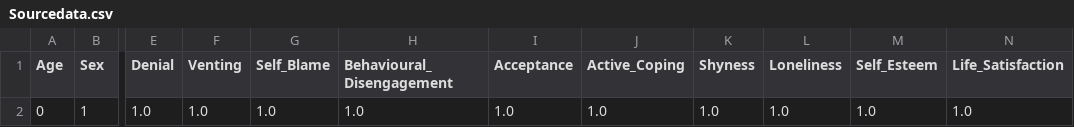
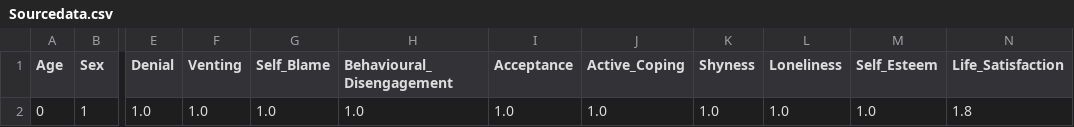
Before and after one commit to HarshNarayan2022/MENTAL-HEALTH-STATUS-PREDICTION, a CSV file: Sourcedata.csv, drawn as a sheet; only a part is shown, gaps mark what is left out; the diff names each change by its address in the sheet, - before the commit and + after, or states it on an @@ line.

```diff
--- a/Sourcedata.csv
+++ b/Sourcedata.csv
-N2 (Life_Satisfaction): 1.0
+N2 (Life_Satisfaction): 1.8
```
Also changed, not shown: 1 other file.
